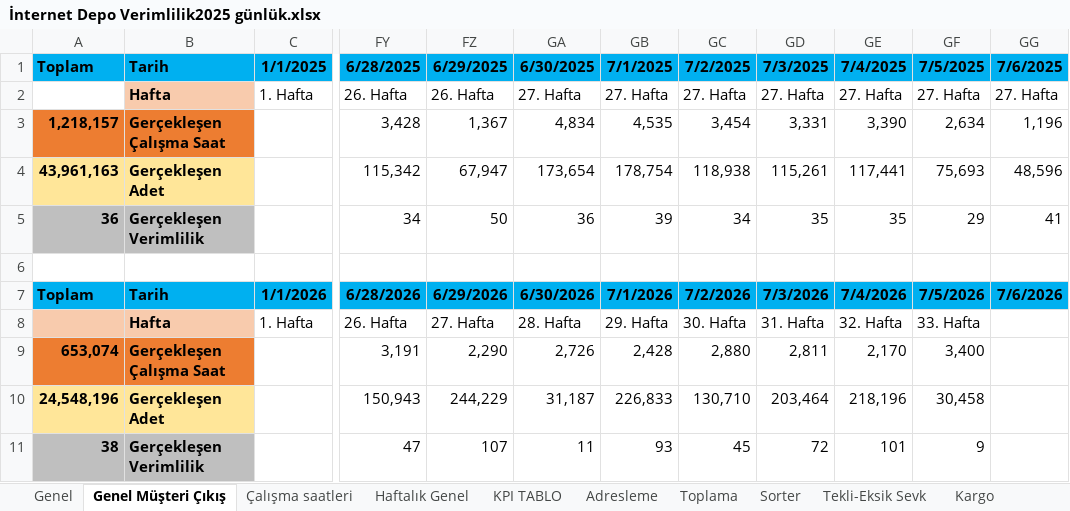
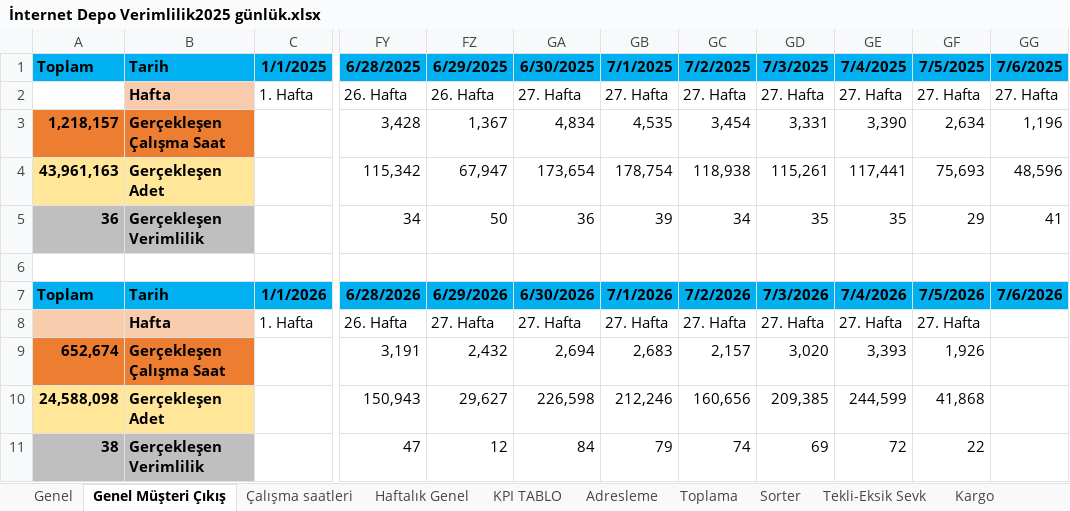
Before and after one commit to omer44-Coder/Dashboard, an Excel workbook: İnternet Depo Verimlilik2025 günlük.xlsx, sheet Genel Müşteri Çıkış, drawn as a sheet; only a part is shown, gaps mark what is left out; values as stored, in another font and other column widths than the file's, no borders; the diff names each change by its address in the sheet, - before the commit and + after, or states it on an @@ line.

Commit message:
guncelleme

```diff
--- a/İnternet Depo Verimlilik2025 günlük.xlsx (sheet Genel Müşteri Çıkış)
+++ b/İnternet Depo Verimlilik2025 günlük.xlsx (sheet Genel Müşteri Çıkış)
-GA8: 28. Hafta
+GA8: 27. Hafta
-GB8: 29. Hafta
+GB8: 27. Hafta
-GC8: 30. Hafta
+GC8: 27. Hafta
-GD8: 31. Hafta
+GD8: 27. Hafta
-GE8: 32. Hafta
+GE8: 27. Hafta
-GF8: 33. Hafta
+GF8: 27. Hafta
-A9: 653,074
+A9: 652,674
-FZ9: 2,290
+FZ9: 2,432
-GA9: 2,726
+GA9: 2,694
-GB9: 2,428
+GB9: 2,683
-GC9: 2,880
+GC9: 2,157
-GD9: 2,811
+GD9: 3,020
-GE9: 2,170
+GE9: 3,393
-GF9: 3,400
+GF9: 1,926
-A10: 24,548,196
+A10: 24,588,098
-FZ10: 244,229
+FZ10: 29,627
-GA10: 31,187
+GA10: 226,598
-GB10: 226,833
+GB10: 212,246
-GC10: 130,710
+GC10: 160,656
-GD10: 203,464
+GD10: 209,385
-GE10: 218,196
+GE10: 244,599
-GF10: 30,458
+GF10: 41,868
-FZ11: 107
+FZ11: 12
-GA11: 11
+GA11: 84
-GB11: 93
+GB11: 79
-GC11: 45
+GC11: 74
-GD11: 72
+GD11: 69
-GE11: 101
+GE11: 72
-GF11: 9
+GF11: 22
```
